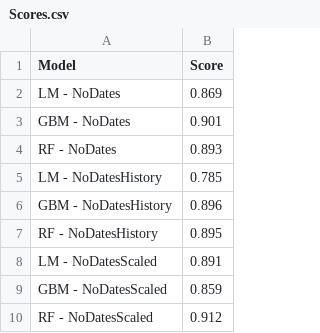
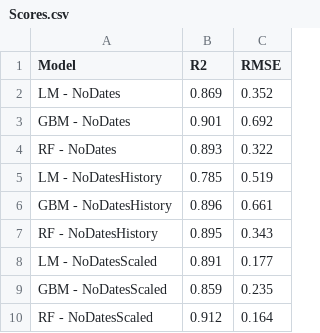
Before and after one commit to J-Sieber/CorrelationOne-MachineLearning, a CSV file: Scores.csv, drawn as a sheet; the diff names each change by its address in the sheet, - before the commit and + after, or states it on an @@ line.

```diff
--- a/Scores.csv
+++ b/Scores.csv
+column C (RMSE), rows 2-10: 0.352 | 0.692 | 0.322 | 0.519 | 0.661 | 0.343 | 0.177 | 0.235 | 0.164
-B1: Score
+B1: R2
```
Also changed, not shown: predictions.csv, 19 other files.
